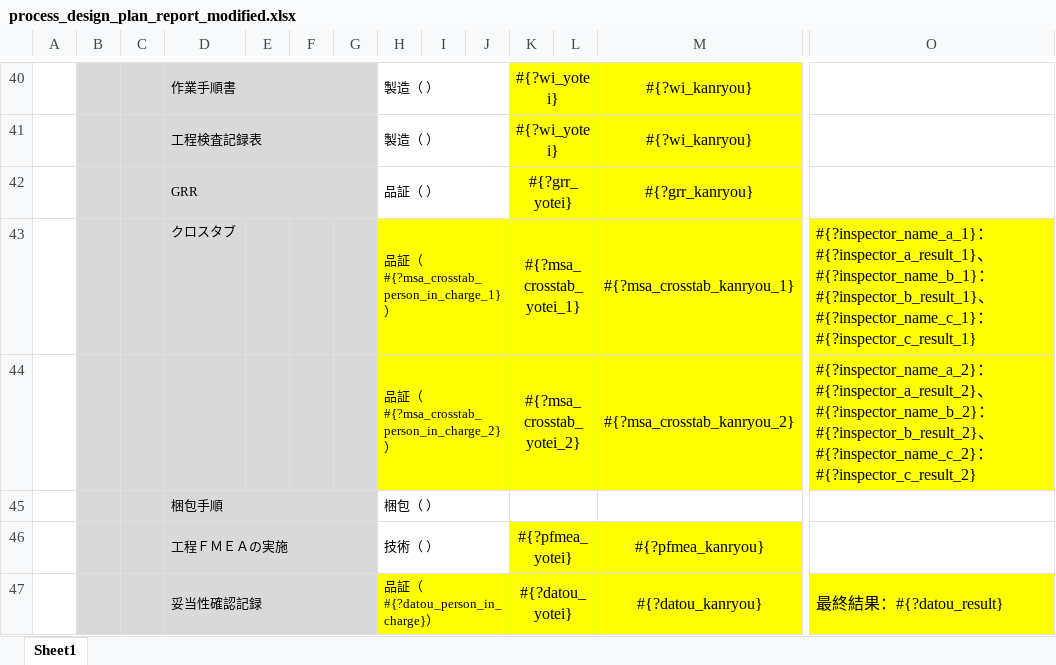
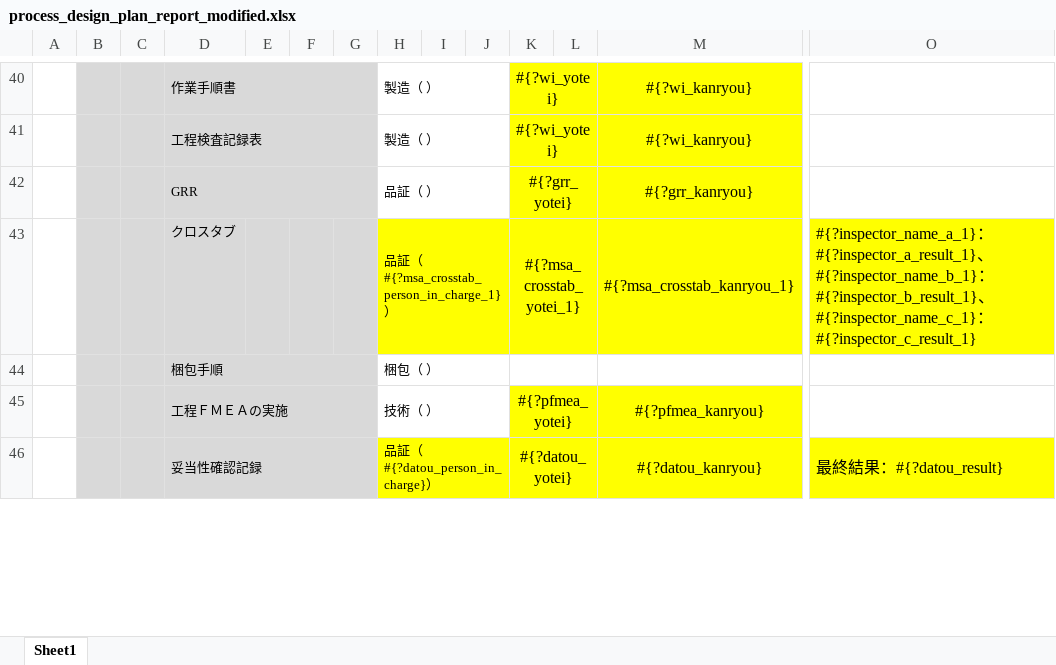
Before and after one commit to Yasu2019/production_20250101, an Excel workbook: lib/excel_templates/process_design_plan_report_modified.xlsx, sheet Sheet1, drawn as a sheet; only a part is shown, gaps mark what is left out; values as stored, in another font and other column widths than the file's, no borders; rows hold the shown columns only; the diff names each change by its address in the sheet, - before the commit and + after, or states it on an @@ line.

```diff
--- a/lib/excel_templates/process_design_plan_report_modified.xlsx (sheet Sheet1)
+++ b/lib/excel_templates/process_design_plan_report_modified.xlsx (sheet Sheet1)
-row 44:  |  |  |  |  |  |  | 品証（#{?msa_crosstab_person_in_charge_2}） |  |  | #{?msa_crosstab_yotei_2} |  | #{?msa_crosstab_kanryou_2} | #{?inspector_name_a_2}：#{?inspector_a_result_2}、#{?inspector_name_b_2}：#{?inspector_b_result_2}、#{?inspector_name_c_2}：#{?inspector_c_result_2}
```
Also changed, not shown: 30 other files.
